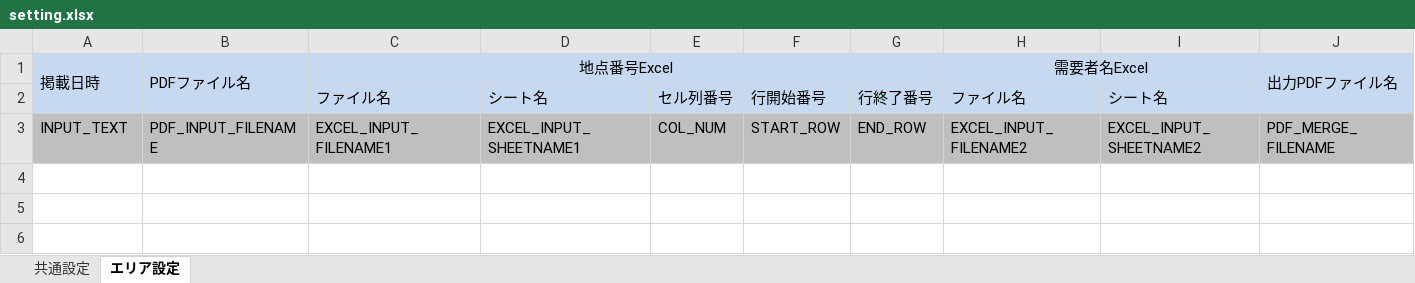
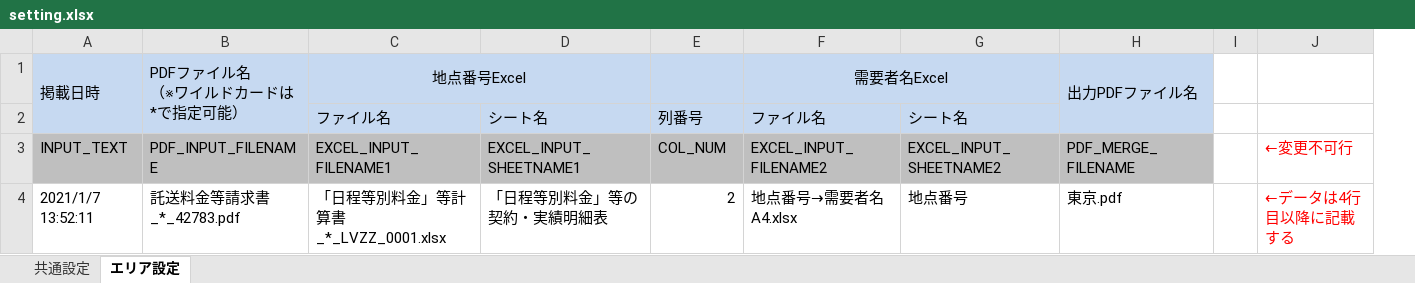
Before and after one commit to ykto1234/pdf_excel_pj, an Excel workbook: setting.xlsx, sheet エリア設定, drawn as a sheet; values as stored, in another font and other column widths than the file's, no borders; removed rows and columns are numbered as before the commit, all else as after; ↵ is a line break in a cell; the diff names each change by its address in the sheet, - before the commit and + after, or states it on an @@ line.

```diff
--- a/setting.xlsx (sheet エリア設定)
+++ b/setting.xlsx (sheet エリア設定)
-column F (START_ROW), row 2: 行開始番号
-column G (END_ROW), row 2: 行終了番号
+column I, empty
+column J (←変更不可行), empty
-B1 (PDF_INPUT_FILENAME): PDFファイル名
+B1 (PDF_INPUT_FILENAME): PDFファイル名 ↵ （※ワイルドカードは*で指定可能）
-C1:G1 merged
+C1:D1 merged
-E2 (COL_NUM): セル列番号
+E2 (COL_NUM): 列番号
+row 4: 2021/1/7 13:52:11 | 託送料金等請求書_*_42783.pdf | 「日程等別料金」等計算書_*_LVZZ_0001.xlsx | 「日程等別料金」等の契約・実績明細表 | 2 | 地点番号→需要者名A4.xlsx | 地点番号 | 東京.pdf |  | ←データは4行目以降に記載する
```
Also changed, not shown: sheet 共通設定, 4 other files.
